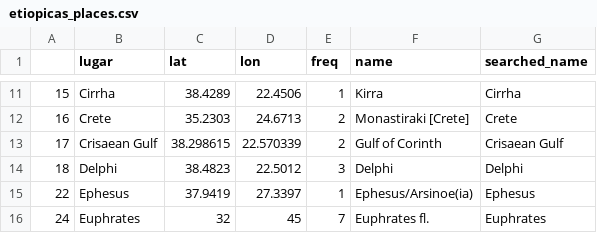
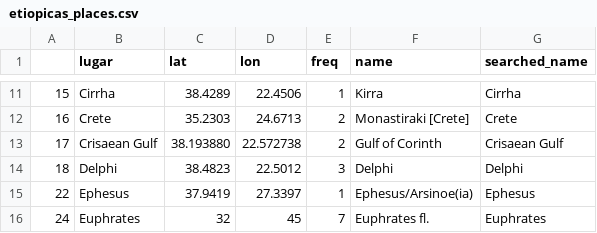
Before and after one commit to editio/mapping.literature, a CSV file: data/etiopicas_places.csv, drawn as a sheet; only a part is shown, gaps mark what is left out.

Commit message:
Gulf of Corinth

```diff
--- a/data/etiopicas_places.csv
+++ b/data/etiopicas_places.csv
@@ -12,3 +12,3 @@
 16,Crete,35.2303,24.6713,2,Monastiraki [Crete],Crete
-17,Crisaean Gulf,38.298615, 22.570339,2,Gulf of Corinth,Crisaean Gulf
+17,Crisaean Gulf,38.193880,22.572738,2,Gulf of Corinth,Crisaean Gulf
 18,Delphi,38.4823,22.5012,3,Delphi,Delphi
```
